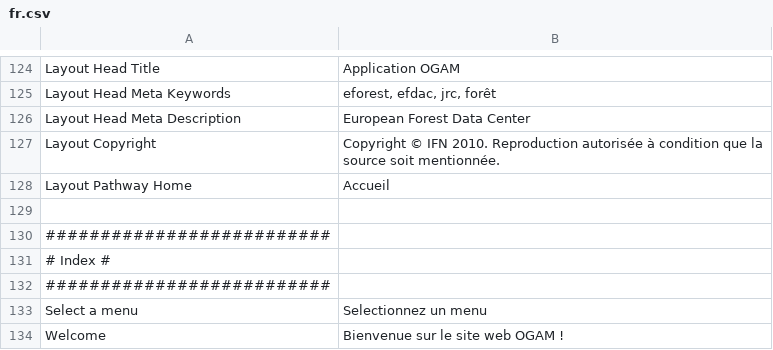
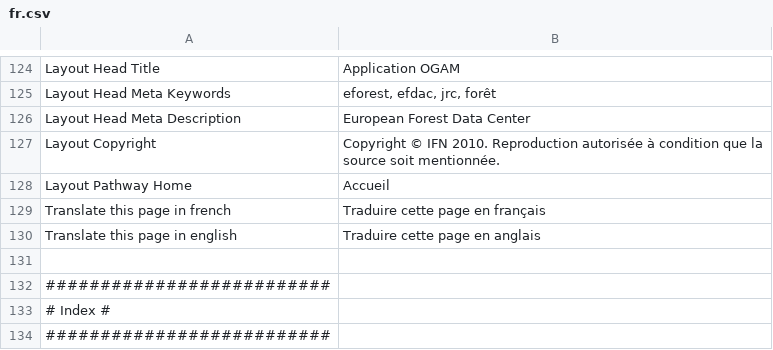
Before and after one commit to IGNBPesty/ogam, a CSV file: website/htdocs/ogam/application/lang/fr.csv, drawn as a sheet; only a part is shown, gaps mark what is left out; the shorter side is filled out with more unchanged rows; the diff names each change by its address in the sheet, - before the commit and + after, or states it on an @@ line.

```diff
--- a/website/htdocs/ogam/application/lang/fr.csv
+++ b/website/htdocs/ogam/application/lang/fr.csv
+row 129: Translate this page in french | Traduire cette page en français
+row 130: Translate this page in english | Traduire cette page en anglais
```
Also changed, not shown: website/htdocs/ogam/application/lang/en.csv, 6 other files.
